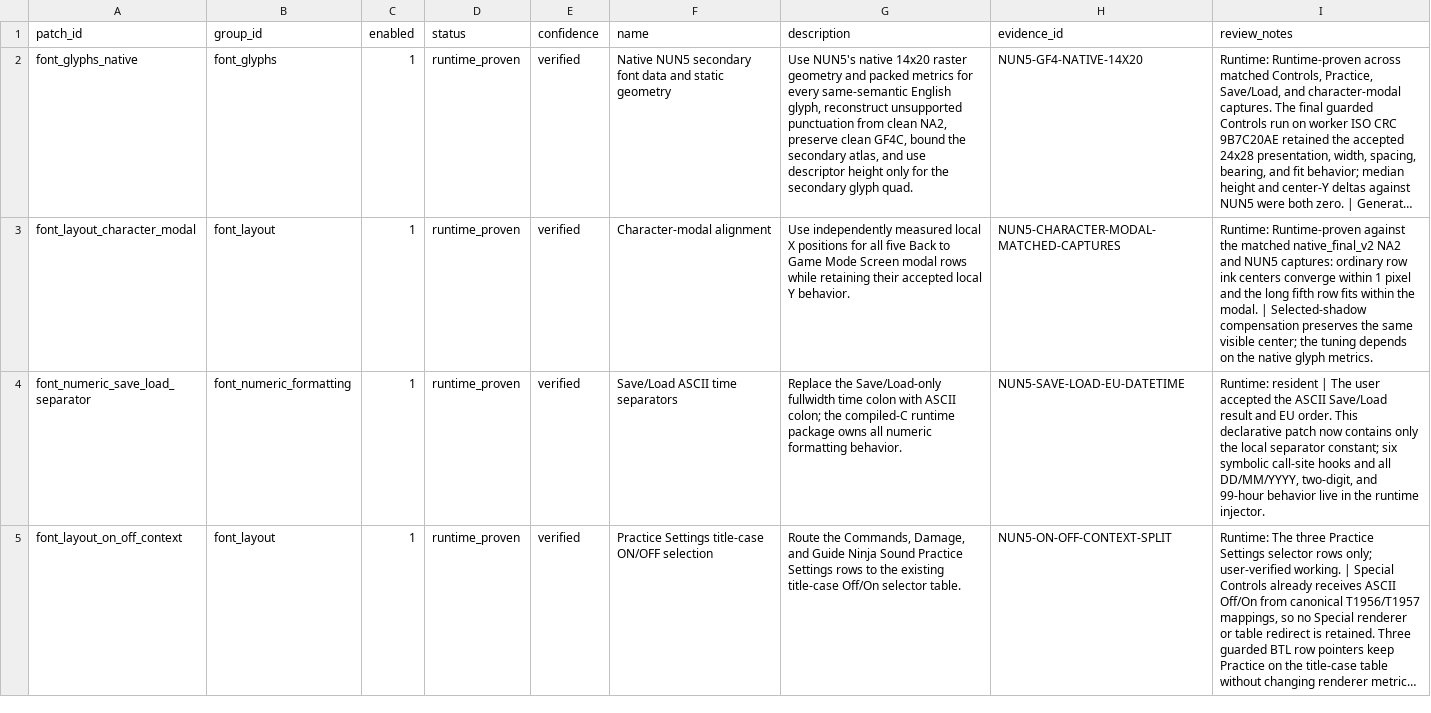
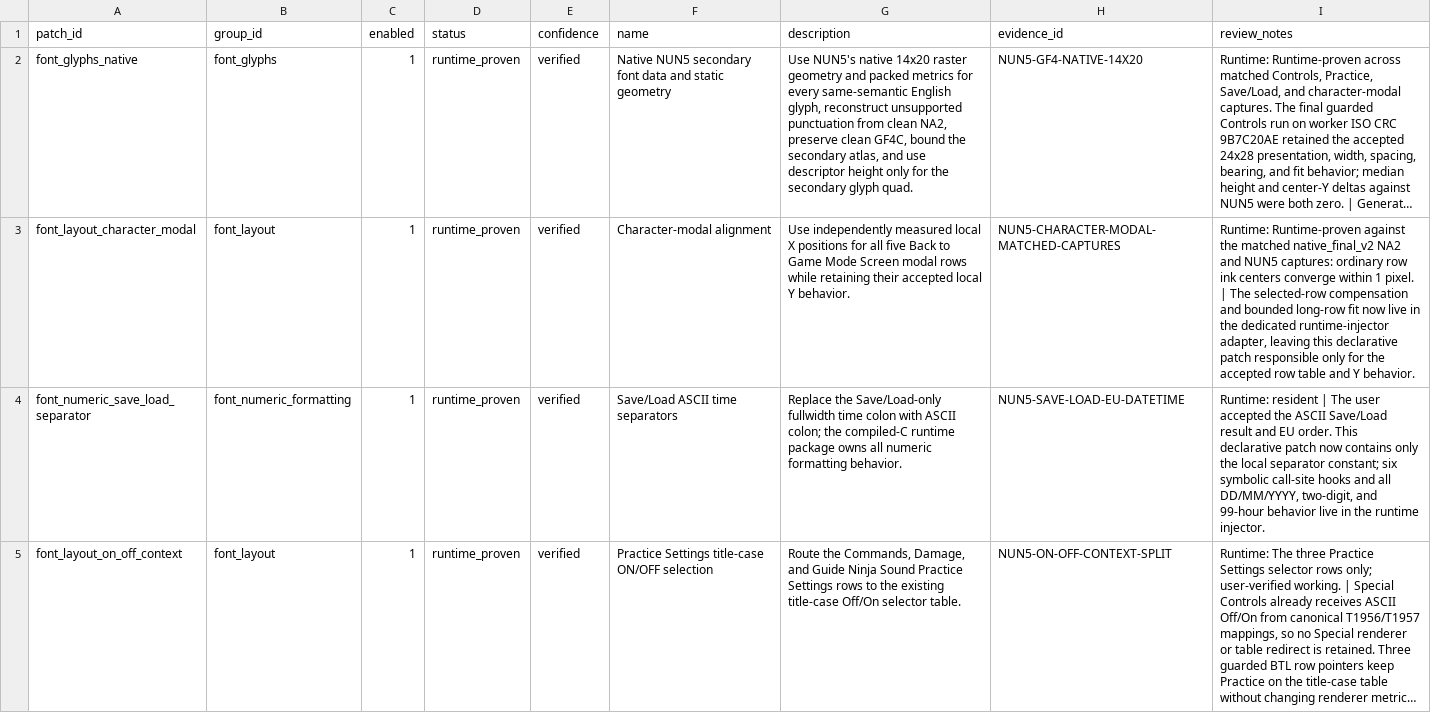
Before and after one commit to solid1353/NA2-Modding, a TSV file: na228_builder/features/localization/binary_patcher/patches.tsv, drawn as a sheet; only a part is shown; long unchanged cells end in …; the diff names each change by its address in the sheet, - before the commit and + after, or states it on an @@ line.

```diff
--- a/na228_builder/features/localization/binary_patcher/patches.tsv
+++ b/na228_builder/features/localization/binary_patcher/patches.tsv
-I3 (review_notes): …within 1 pixel and the long fifth row fits within the modal. | Selected-shadow compensation preserves the same visible center; the tuning depends on the native glyph metrics.
+I3 (review_notes): …within 1 pixel. | The selected-row compensation and bounded long-row fit now live in the dedicated runtime-injector adapter, leaving this declarative patch responsible only for the accepted row table and Y behavior.
```
Also changed, not shown: na228_builder/features/localization/binary_patcher/edits.tsv, na228_builder/features/localization/runtime_injector/c_fragments.tsv, 7 other files.
